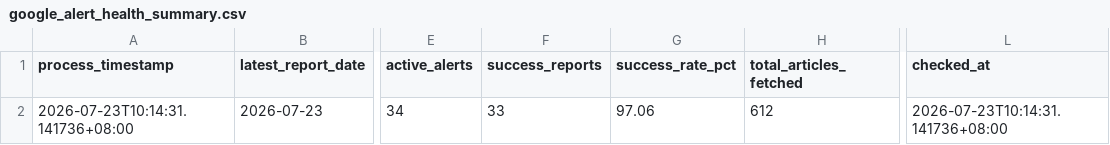
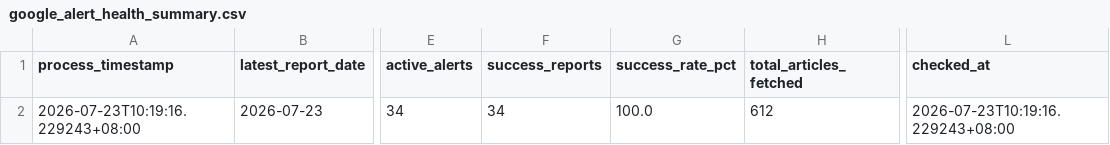
Before and after one commit to wenchiehlee-money/GoogleAlertManager, a CSV file: data/reports/google_alert_health_summary.csv, drawn as a sheet; only a part is shown, gaps mark what is left out; the diff names each change by its address in the sheet, - before the commit and + after, or states it on an @@ line.

```diff
--- a/data/reports/google_alert_health_summary.csv
+++ b/data/reports/google_alert_health_summary.csv
-A2 (process_timestamp): 2026-07-23T10:14:31.141736+08:00
+A2 (process_timestamp): 2026-07-23T10:19:16.229243+08:00
-F2 (success_reports): 33
+F2 (success_reports): 34
-G2 (success_rate_pct): 97.06
+G2 (success_rate_pct): 100.0
-L2 (checked_at): 2026-07-23T10:14:31.141736+08:00
+L2 (checked_at): 2026-07-23T10:19:16.229243+08:00
```
Also changed, not shown: 1 other file.
